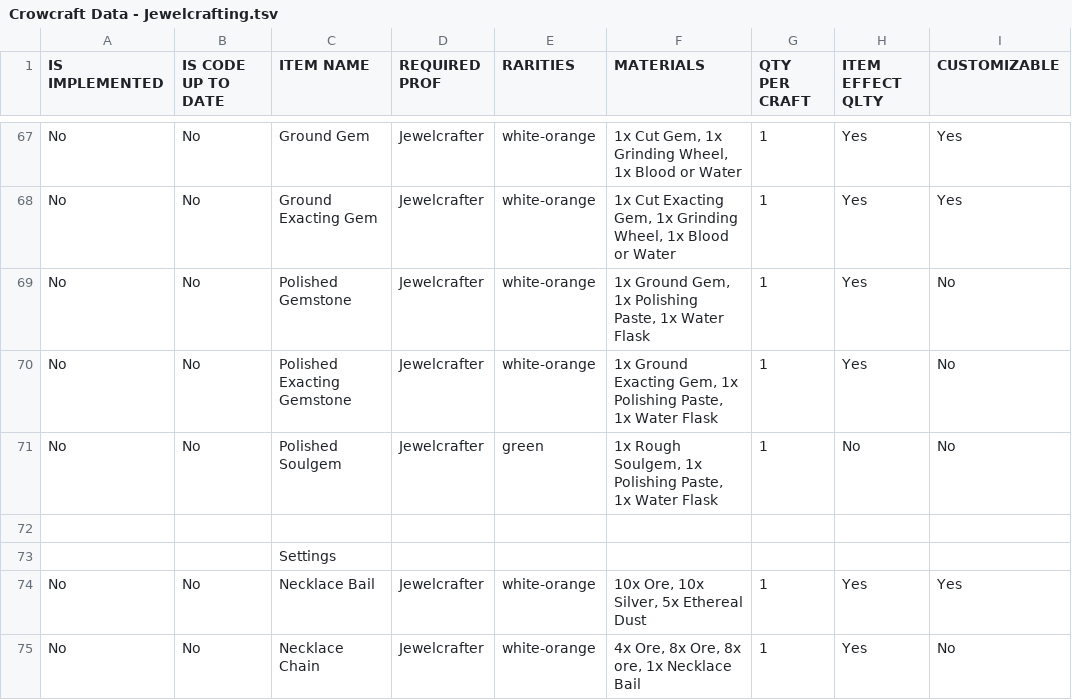
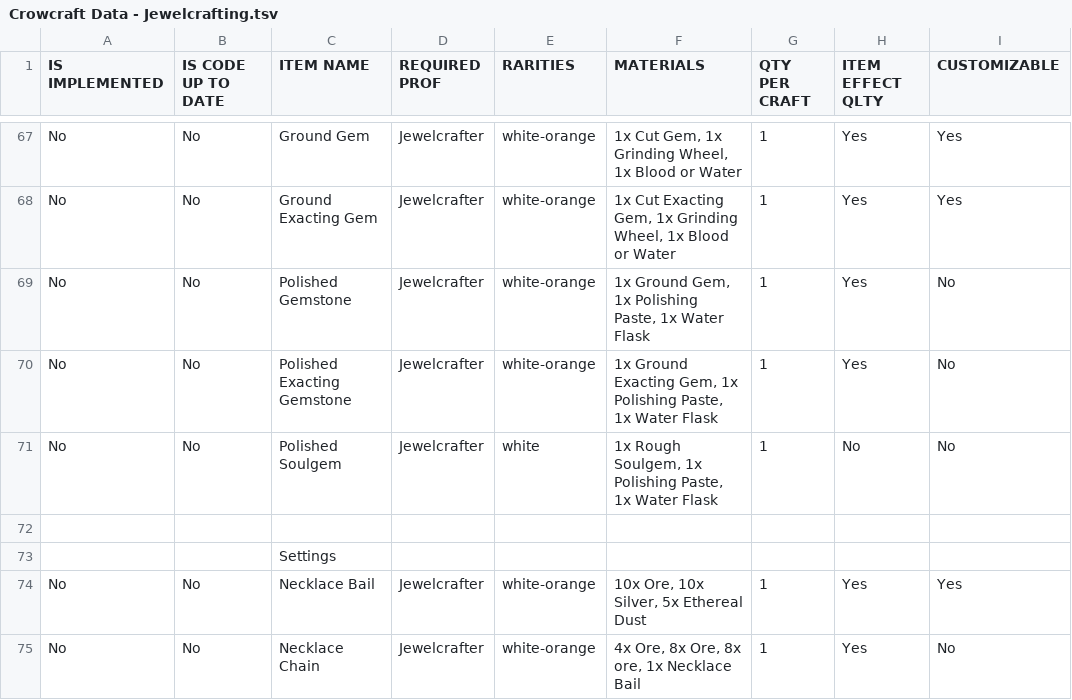
Before and after one commit to pablolazaro/guillaume-docquier.github.io, a TSV file: src/crowcraft/data-parser/item_files_generator/data/Crowcraft Data - Jewelcrafting.tsv, drawn as a sheet; only a part is shown, gaps mark what is left out; the diff names each change by its address in the sheet, - before the commit and + after, or states it on an @@ line.

```diff
--- a/src/crowcraft/data-parser/item_files_generator/data/Crowcraft Data - Jewelcrafting.tsv
+++ b/src/crowcraft/data-parser/item_files_generator/data/Crowcraft Data - Jewelcrafting.tsv
-E71 (RARITIES): green
+E71 (RARITIES): white
```
Also changed, not shown: src/crowcraft/data-parser/item_files_generator/data/Crowcraft Data - Alchemy.tsv, src/crowcraft/data-parser/item_files_generator/data/Crowcraft Data - Raw Materials.tsv, 16 other files.
